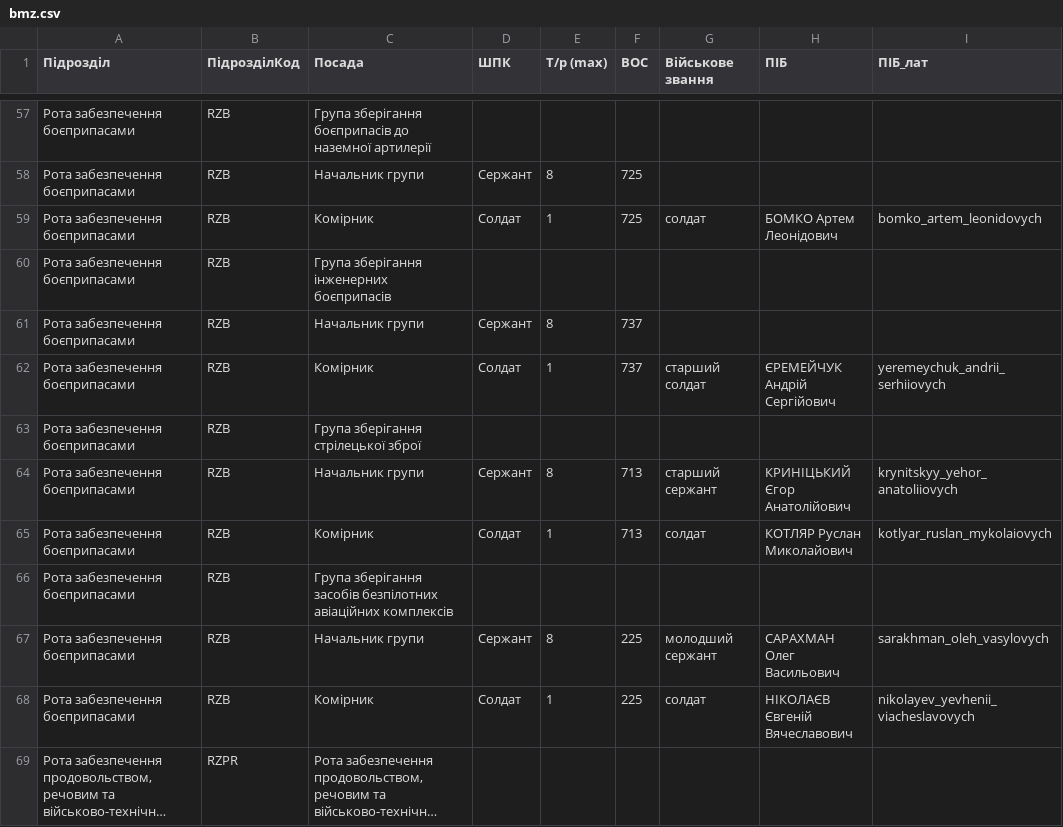
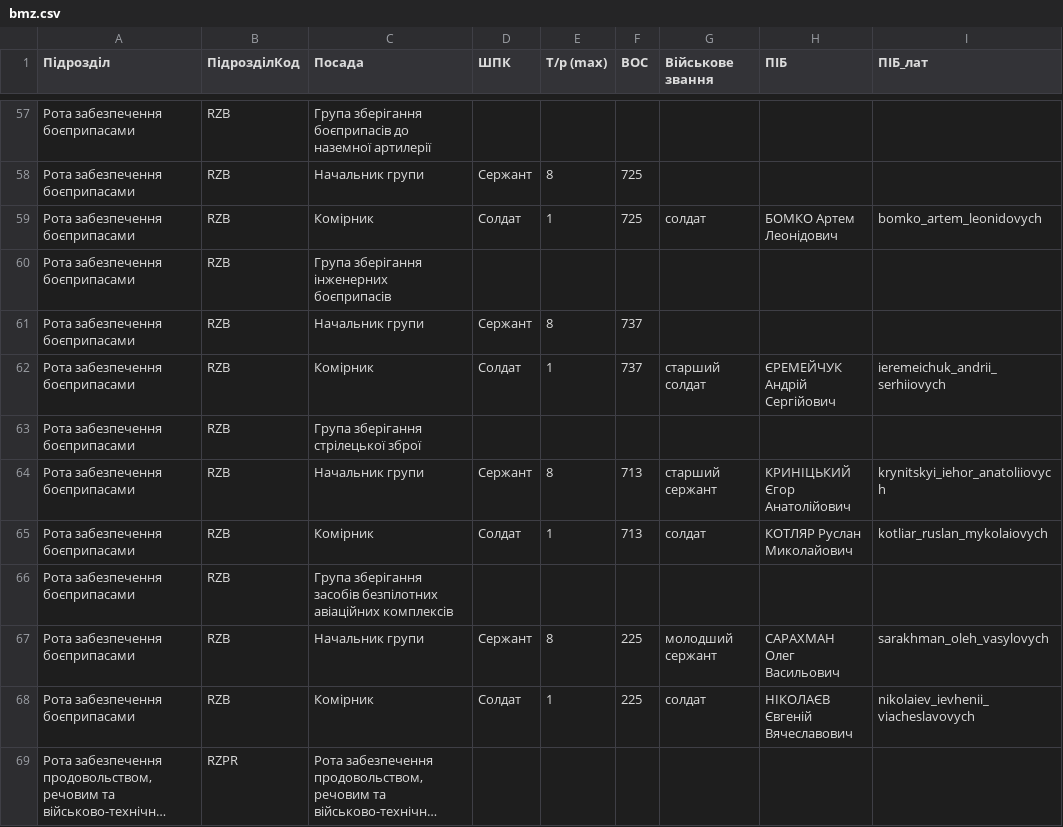
Before and after one commit to sldiverok/bmz_planer, a CSV file: bmz.csv, drawn as a sheet; only a part is shown, gaps mark what is left out; long unchanged cells end in …; the diff covers the shown part only; the diff names each change by its address in the sheet, - before the commit and + after, or states it on an @@ line.

```diff
--- a/bmz.csv
+++ b/bmz.csv
-I62 (ПІБ_лат): yeremeychuk_andrii_serhiiovych
+I62 (ПІБ_лат): ieremeichuk_andrii_serhiiovych
-I64 (ПІБ_лат): krynitskyy_yehor_anatoliiovych
+I64 (ПІБ_лат): krynitskyi_iehor_anatoliiovych
-I65 (ПІБ_лат): kotlyar_ruslan_mykolaiovych
+I65 (ПІБ_лат): kotliar_ruslan_mykolaiovych
-I68 (ПІБ_лат): nikolayev_yevhenii_viacheslavovych
+I68 (ПІБ_лат): nikolaiev_ievhenii_viacheslavovych
```
Also changed, not shown: 45 edited cells elsewhere in this file, 2 other files.
